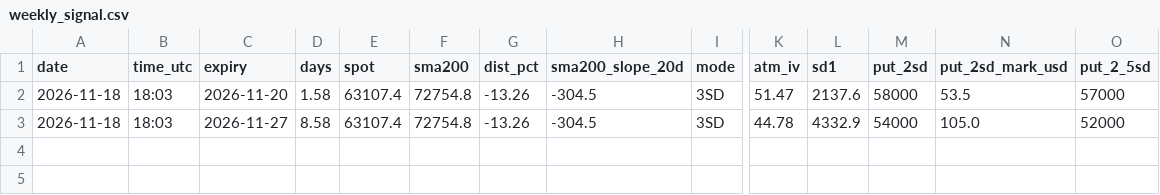
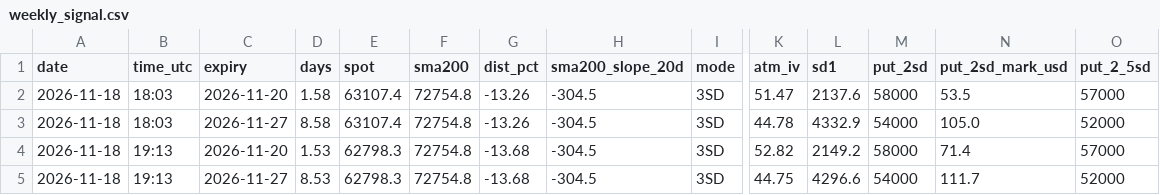
Before and after one commit to TEESOME/deribit-snapshot, a CSV file: data/weekly_signal.csv, drawn as a sheet; only a part is shown, gaps mark what is left out; rows hold the shown columns only; the diff names each change by its address in the sheet, - before the commit and + after, or states it on an @@ line.

```diff
--- a/data/weekly_signal.csv
+++ b/data/weekly_signal.csv
+row 4: 2026-11-18 | 19:13 | 2026-11-20 | 1.53 | 62798.3 | 72754.8 | -13.68 | -304.5 | 3SD | 52.82 | 2149.2 | 58000 | 71.4 | 57000
+row 5: 2026-11-18 | 19:13 | 2026-11-27 | 8.53 | 62798.3 | 72754.8 | -13.68 | -304.5 | 3SD | 44.75 | 4296.6 | 54000 | 111.7 | 52000
```
Also changed, not shown: data/summary.csv, 4 other files.
